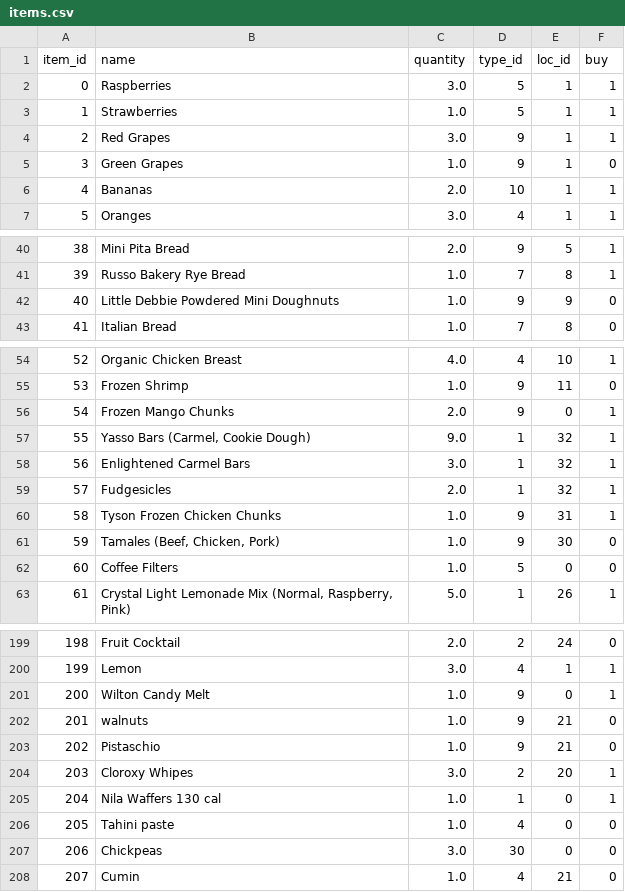
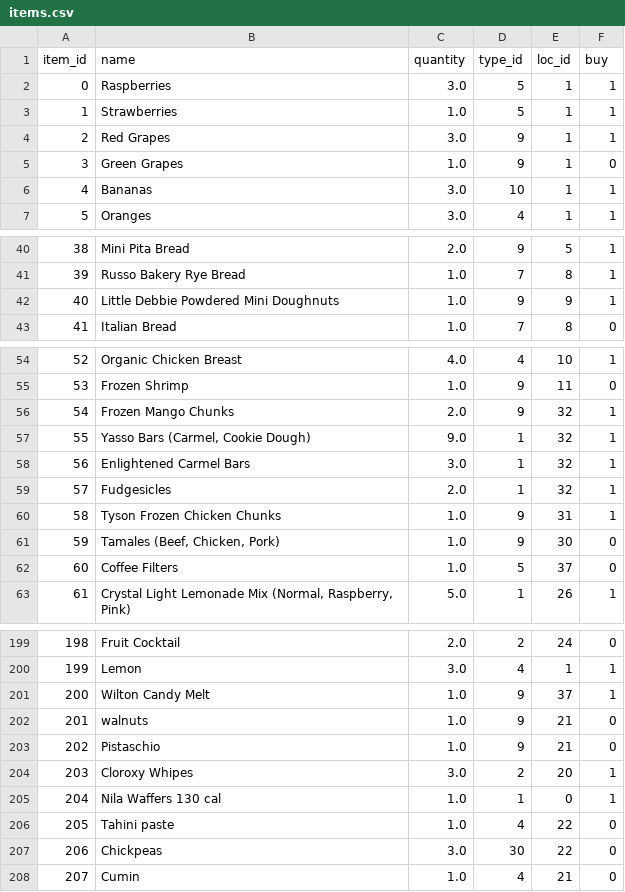
Before and after one commit to blester125/grocery-utils, a CSV file: data/items.csv, drawn as a sheet; only a part is shown, gaps mark what is left out; the diff covers the shown part only.

```diff
--- a/data/items.csv
+++ b/data/items.csv
@@ -5,3 +5,3 @@ item_id,name,quantity,type_id,loc_id,buy
 3,"Green Grapes",1.0,9,1,0
-4,Bananas,2.0,10,1,1
+4,Bananas,3.0,10,1,1
 5,Oranges,3.0,4,1,1
@@ -41,3 +41,3 @@ item_id,name,quantity,type_id,loc_id,buy
 39,"Russo Bakery Rye Bread",1.0,7,8,1
-40,"Little Debbie Powdered Mini Doughnuts",1.0,9,9,0
+40,"Little Debbie Powdered Mini Doughnuts",1.0,9,9,1
 41,"Italian Bread",1.0,7,8,0
@@ -55,3 +55,3 @@ item_id,name,quantity,type_id,loc_id,buy
 53,"Frozen Shrimp",1.0,9,11,0
-54,"Frozen Mango Chunks",2.0,9,0,1
+54,"Frozen Mango Chunks",2.0,9,32,1
 55,"Yasso Bars (Carmel, Cookie Dough)",9.0,1,32,1
@@ -61,3 +61,3 @@ item_id,name,quantity,type_id,loc_id,buy
 59,"Tamales (Beef, Chicken, Pork)",1.0,9,30,0
-60,"Coffee Filters",1.0,5,0,0
+60,"Coffee Filters",1.0,5,37,0
 61,"Crystal Light Lemonade Mix (Normal, Raspberry, Pink)",5.0,1,26,1
@@ -200,3 +200,3 @@ item_id,name,quantity,type_id,loc_id,buy
 199,Lemon,3.0,4,1,1
-200,"Wilton Candy Melt",1.0,9,0,1
+200,"Wilton Candy Melt",1.0,9,37,1
 201,walnuts,1.0,9,21,0
@@ -205,4 +205,4 @@ item_id,name,quantity,type_id,loc_id,buy
 204,"Nila Waffers 130 cal",1.0,1,0,1
-205,"Tahini paste",1.0,4,0,0
-206,Chickpeas,3.0,30,0,0
+205,"Tahini paste",1.0,4,22,0
+206,Chickpeas,3.0,30,22,0
 207,Cumin,1.0,4,21,0
```
Also changed, not shown: 8 added rows and 10 edited cells elsewhere in this file, data/locations.csv, 1 other file.
